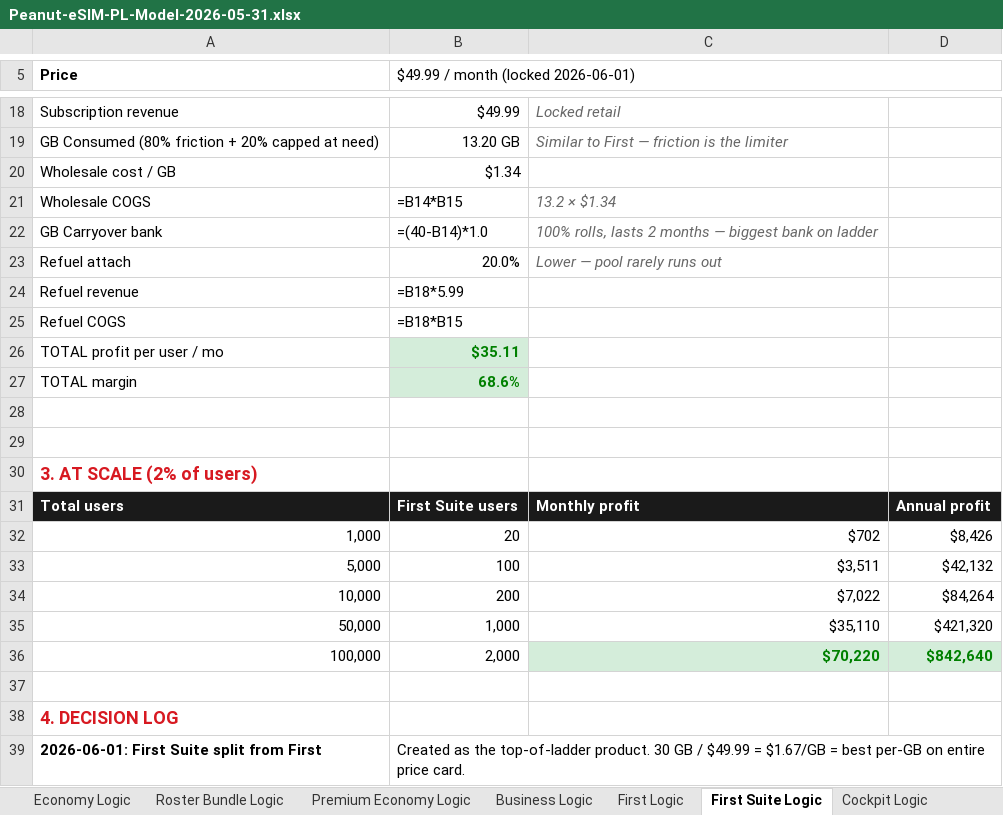
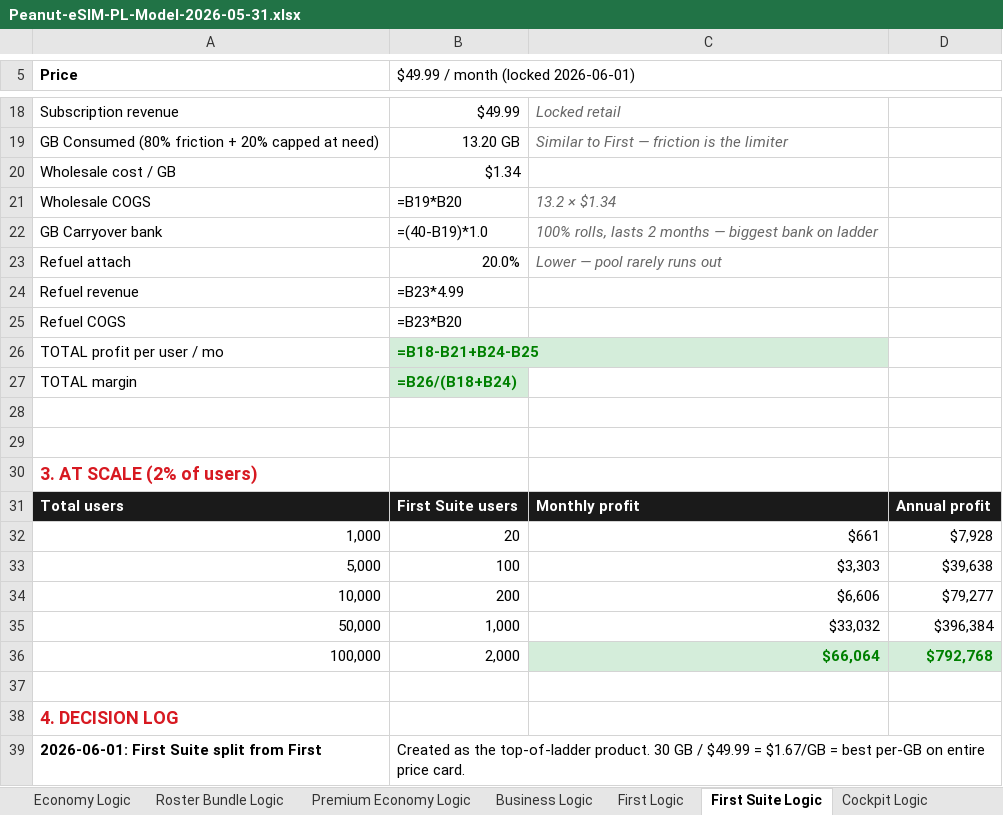
Before and after one commit to peanut-e-sim/peanut-esim-business-overview, an Excel workbook: docs/downloads/Peanut-eSIM-PL-Model-2026-05-31.xlsx, sheet First Suite Logic, drawn as a sheet; only a part is shown, gaps mark what is left out; values as stored, in another font and other column widths than the file's, no borders; formulas without a stored value are shown as written; the diff names each change by its address in the sheet, - before the commit and + after, or states it on an @@ line.

```diff
--- a/docs/downloads/Peanut-eSIM-PL-Model-2026-05-31.xlsx (sheet First Suite Logic)
+++ b/docs/downloads/Peanut-eSIM-PL-Model-2026-05-31.xlsx (sheet First Suite Logic)
-B21: =B14*B15
+B21: =B19*B20
-B22: =(40-B14)*1.0
+B22: =(40-B19)*1.0
-B24: =B18*5.99
+B24: =B23*4.99
-B25: =B18*B15
+B25: =B23*B20
-B26: $35.11
+B26: =B18-B21+B24-B25
-B27: 68.6%
+B27: =B26/(B18+B24)
-C32: $702
+C32: $661
-D32: $8,426
+D32: $7,928
-C33: $3,511
+C33: $3,303
-D33: $42,132
+D33: $39,638
-C34: $7,022
+C34: $6,606
-D34: $84,264
+D34: $79,277
-C35: $35,110
+C35: $33,032
-D35: $421,320
+D35: $396,384
-C36: $70,220
+C36: $66,064
-D36: $842,640
+D36: $792,768
```
Also changed, not shown: sheet First Logic.
